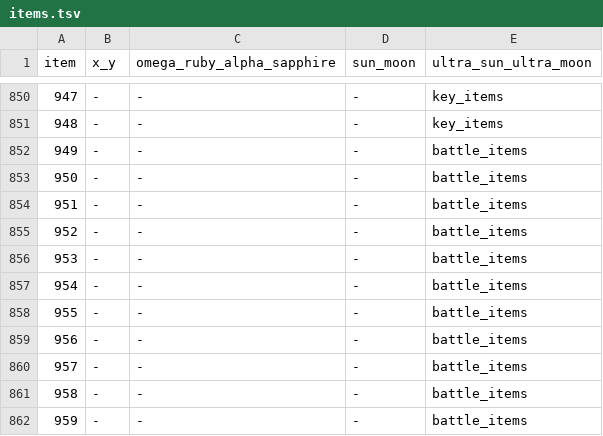
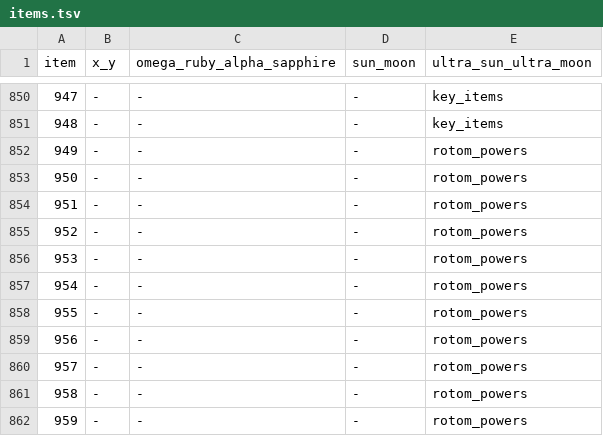
Before and after one commit to Chase-san/libspec, a TSV file: data/3ds/items.tsv, drawn as a sheet; only a part is shown, gaps mark what is left out.

```diff
--- a/data/3ds/items.tsv
+++ b/data/3ds/items.tsv
@@ -851,12 +851,12 @@ item	x_y	omega_ruby_alpha_sapphire	sun_moon	ultra_sun_ultra_moon
 948	-	-	-	key_items
-949	-	-	-	battle_items
-950	-	-	-	battle_items
-951	-	-	-	battle_items
-952	-	-	-	battle_items
-953	-	-	-	battle_items
-954	-	-	-	battle_items
-955	-	-	-	battle_items
-956	-	-	-	battle_items
-957	-	-	-	battle_items
-958	-	-	-	battle_items
-959	-	-	-	battle_items
+949	-	-	-	rotom_powers
+950	-	-	-	rotom_powers
+951	-	-	-	rotom_powers
+952	-	-	-	rotom_powers
+953	-	-	-	rotom_powers
+954	-	-	-	rotom_powers
+955	-	-	-	rotom_powers
+956	-	-	-	rotom_powers
+957	-	-	-	rotom_powers
+958	-	-	-	rotom_powers
+959	-	-	-	rotom_powers
```
Also changed, not shown: data/form_names.tsv, 13 other files.
